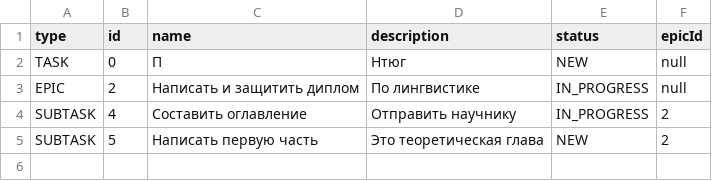
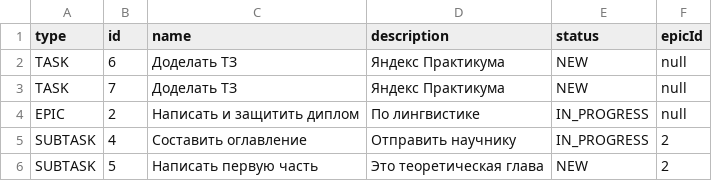
Before and after one commit to iremAshfak/java-kanban, a CSV file: file.csv, drawn as a sheet.

```diff
--- a/file.csv
+++ b/file.csv
@@ -1,3 +1,4 @@
 type,id,name,description,status,epicId
-TASK,0,П,Нтюг,NEW,null
+TASK,6,Доделать ТЗ,Яндекс Практикума,NEW,null
+TASK,7,Доделать ТЗ,Яндекс Практикума,NEW,null
 EPIC,2,Написать и защитить диплом,По лингвистике,IN_PROGRESS,null
```
Also changed, not shown: 7 other files.
